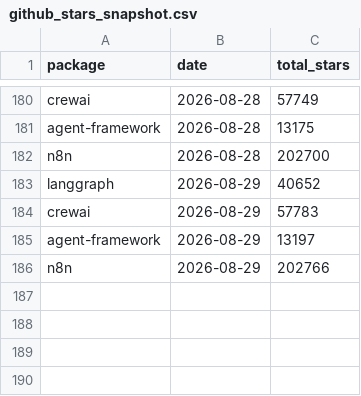
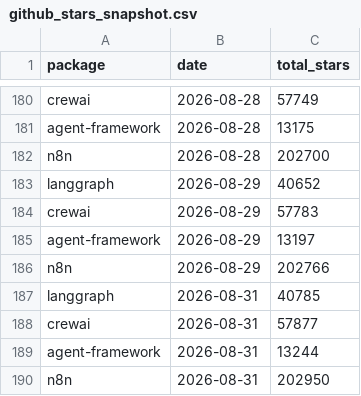
Before and after one commit to Gigascale-Labs/las-usage-stats, a CSV file: data_outputs/github_stars_snapshot.csv, drawn as a sheet; only a part is shown, gaps mark what is left out; the diff names each change by its address in the sheet, - before the commit and + after, or states it on an @@ line.

```diff
--- a/data_outputs/github_stars_snapshot.csv
+++ b/data_outputs/github_stars_snapshot.csv
+row 187: langgraph | 2026-08-31 | 40785
+row 188: crewai | 2026-08-31 | 57877
+row 189: agent-framework | 2026-08-31 | 13244
+row 190: n8n | 2026-08-31 | 202950
```
Also changed, not shown: data_outputs/clawhub_installs_snapshots.csv, data_outputs/evomap_hub_snapshots.csv, 7 other files.
